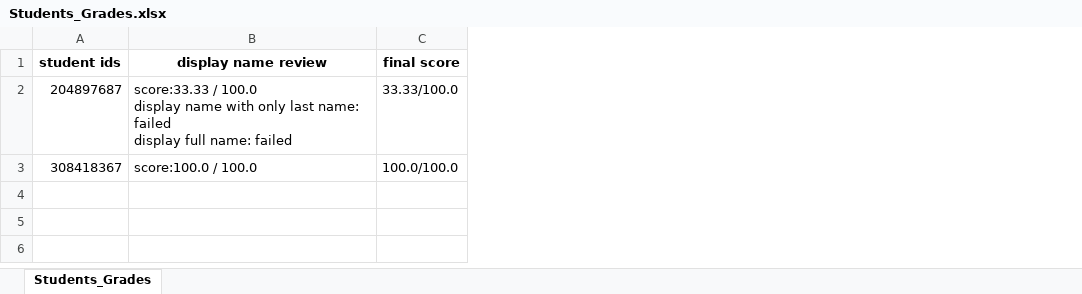
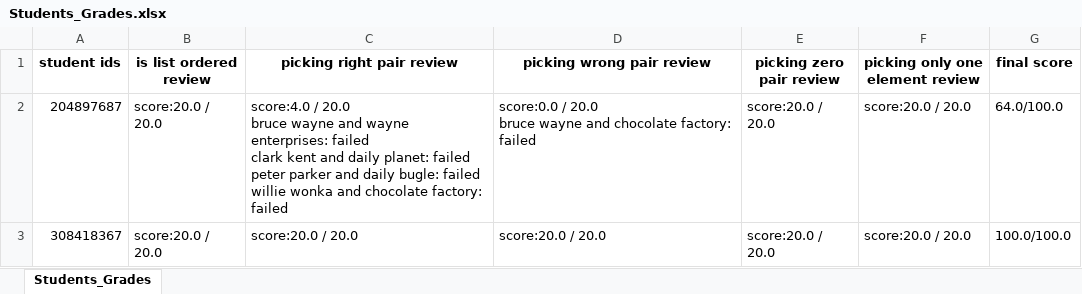
Before and after one commit to JonathanAgai/AutomaticExerciseTestInfra, an Excel workbook: Students_Grades.xlsx, sheet Students_Grades, drawn as a sheet; values as stored, in another font and other column widths than the file's, no borders; removed rows and columns are numbered as before the commit, all else as after; ↵ is a line break in a cell; the diff names each change by its address in the sheet, - before the commit and + after, or states it on an @@ line.

```diff
--- a/Students_Grades.xlsx (sheet Students_Grades)
+++ b/Students_Grades.xlsx (sheet Students_Grades)
-column B (display name review), rows 2-3: score:33.33 / 100.0 ↵ display name with only last name: failed ↵ display full name: failed | score:100.0 / 100.0
+column B (is list ordered review), rows 2-3: score:20.0 / 20.0 | score:20.0 / 20.0
+column C (picking right pair review), rows 2-3: score:4.0 / 20.0 ↵ bruce wayne and wayne enterprises: failed ↵ clark kent and daily planet: failed ↵ peter parker and daily bugle: failed ↵ willie wonka and chocolate factory: failed | score:20.0 / 20.0
+column D (picking wrong pair review), rows 2-3: score:0.0 / 20.0 ↵ bruce wayne and chocolate factory: failed | score:20.0 / 20.0
+column E (picking zero pair review), rows 2-3: score:20.0 / 20.0 | score:20.0 / 20.0
+column F (picking only one element review), rows 2-3: score:20.0 / 20.0 | score:20.0 / 20.0
-G2 (final score): 33.33/100.0
+G2 (final score): 64.0/100.0
```
Also changed, not shown: 12 other files.
